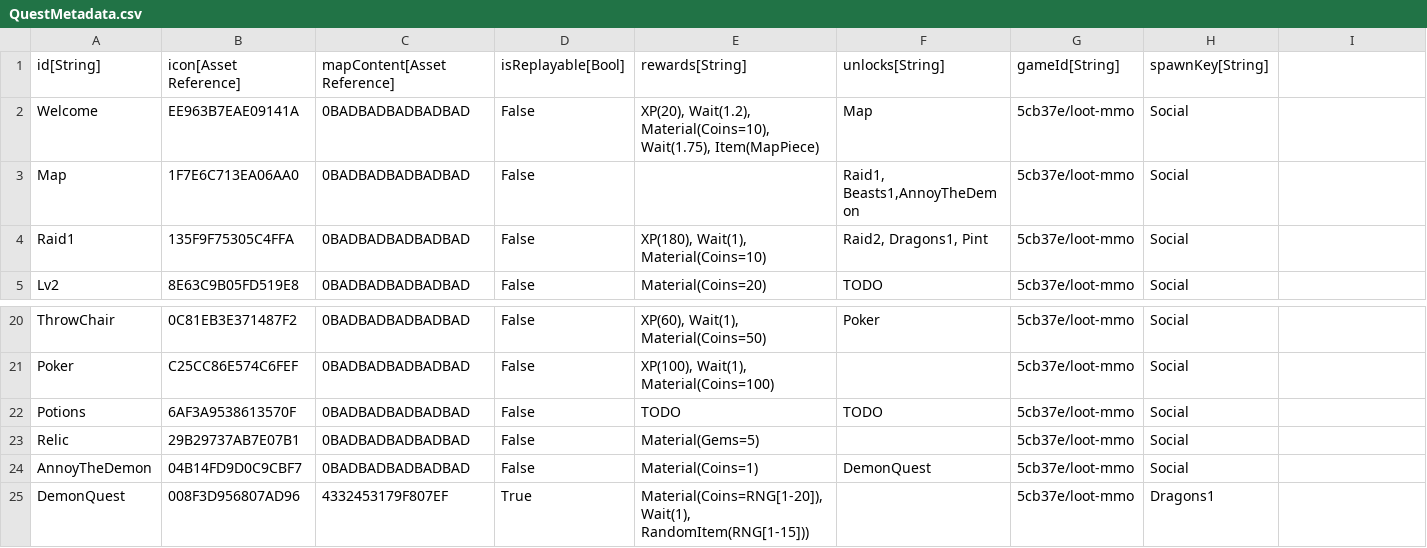
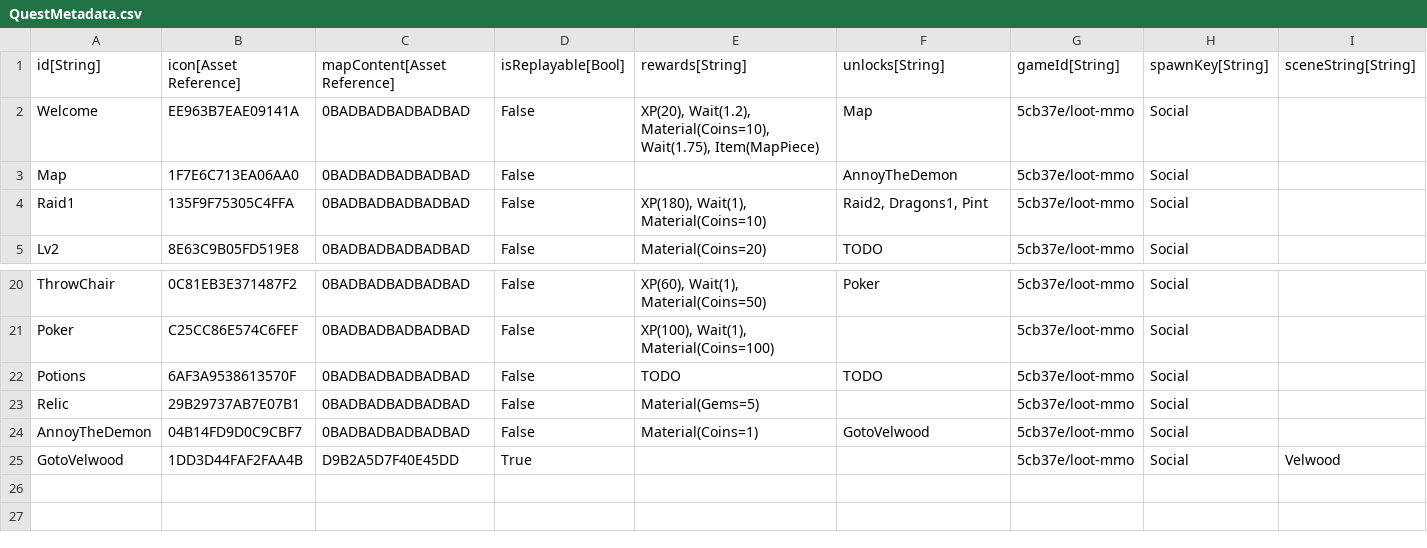
Before and after one commit to standardcombo/LootMMO, a CSV file: Framework/Data/DataTables/QuestMetadata.csv, drawn as a sheet; only a part is shown, gaps mark what is left out; removed rows and columns are numbered as before the commit, all else as after; the diff names each change by its address in the sheet, - before the commit and + after, or states it on an @@ line.

```diff
--- a/Framework/Data/DataTables/QuestMetadata.csv
+++ b/Framework/Data/DataTables/QuestMetadata.csv
-I1: (empty)
+I1: sceneString[String]
-F3: Raid1, Beasts1,AnnoyTheDemon
+F3: AnnoyTheDemon
-F24: DemonQuest
+F24: GotoVelwood
-row 25: DemonQuest | 008F3D956807AD96 | 4332453179F807EF | True | Material(Coins=RNG[1-20]),Wait(1), RandomItem(RNG[1-15])) |  | 5cb37e/loot-mmo | Dragons1
+row 25: GotoVelwood | 1DD3D44FAF2FAA4B | D9B2A5D7F40E45DD | True |  |  | 5cb37e/loot-mmo | Social | Velwood
```
Also changed, not shown: Framework/Data/DataTables/QuestObjectives.csv, Framework/Data/DataTables/Talking Heads.csv, 14 other files.
